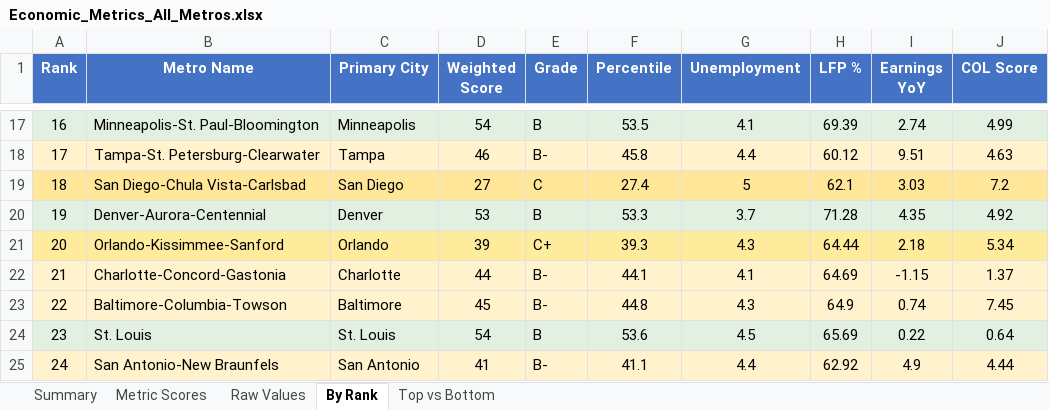
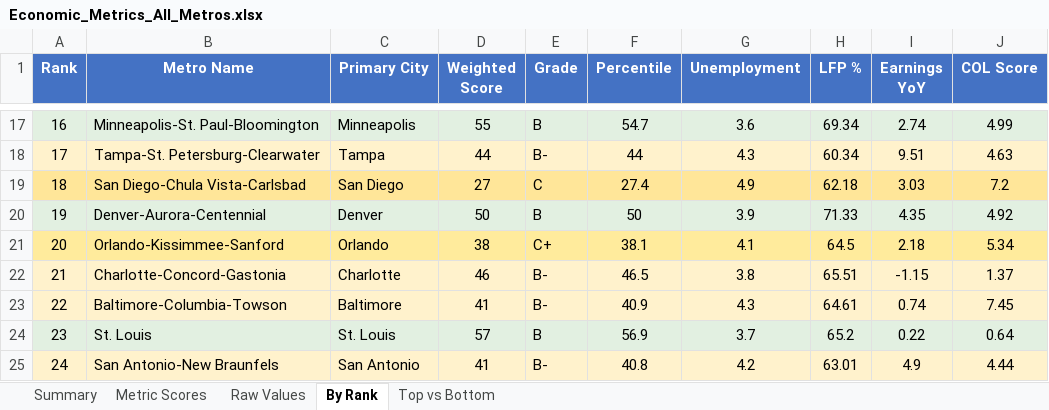
Before and after one commit to danielwipert/city.economic.health, an Excel workbook: Economic_Metrics_All_Metros.xlsx, sheet By Rank, drawn as a sheet; only a part is shown, gaps mark what is left out; values as stored, in another font and other column widths than the file's, no borders; the diff covers the shown part only; the diff names each change by its address in the sheet, - before the commit and + after, or states it on an @@ line.

```diff
--- a/Economic_Metrics_All_Metros.xlsx (sheet By Rank)
+++ b/Economic_Metrics_All_Metros.xlsx (sheet By Rank)
-D17 (Weighted Score): 54
+D17 (Weighted Score): 55
-F17 (Percentile): 53.5
+F17 (Percentile): 54.7
-G17 (Unemployment): 4.1
+G17 (Unemployment): 3.6
-H17 (LFP %): 69.39
+H17 (LFP %): 69.34
-D18 (Weighted Score): 46
+D18 (Weighted Score): 44
-F18 (Percentile): 45.8
+F18 (Percentile): 44
-G18 (Unemployment): 4.4
+G18 (Unemployment): 4.3
-H18 (LFP %): 60.12
+H18 (LFP %): 60.34
-G19 (Unemployment): 5
+G19 (Unemployment): 4.9
-H19 (LFP %): 62.1
+H19 (LFP %): 62.18
-D20 (Weighted Score): 53
+D20 (Weighted Score): 50
-F20 (Percentile): 53.3
+F20 (Percentile): 50
-G20 (Unemployment): 3.7
+G20 (Unemployment): 3.9
-H20 (LFP %): 71.28
+H20 (LFP %): 71.33
-D21 (Weighted Score): 39
+D21 (Weighted Score): 38
-F21 (Percentile): 39.3
+F21 (Percentile): 38.1
-G21 (Unemployment): 4.3
+G21 (Unemployment): 4.1
-H21 (LFP %): 64.44
+H21 (LFP %): 64.5
-D22 (Weighted Score): 44
+D22 (Weighted Score): 46
-F22 (Percentile): 44.1
+F22 (Percentile): 46.5
-G22 (Unemployment): 4.1
+G22 (Unemployment): 3.8
-H22 (LFP %): 64.69
+H22 (LFP %): 65.51
-D23 (Weighted Score): 45
+D23 (Weighted Score): 41
-F23 (Percentile): 44.8
+F23 (Percentile): 40.9
-H23 (LFP %): 64.9
+H23 (LFP %): 64.61
-D24 (Weighted Score): 54
+D24 (Weighted Score): 57
-F24 (Percentile): 53.6
+F24 (Percentile): 56.9
-G24 (Unemployment): 4.5
+G24 (Unemployment): 3.7
-H24 (LFP %): 65.69
+H24 (LFP %): 65.2
-F25 (Percentile): 41.1
+F25 (Percentile): 40.8
-G25 (Unemployment): 4.4
+G25 (Unemployment): 4.2
-H25 (LFP %): 62.92
+H25 (LFP %): 63.01
```
Also changed, not shown: 140 edited cells and cell formats elsewhere in this sheet, sheet Raw Values, sheet Metric Scores, sheet Summary, sheet Top vs Bottom, 54 other files.
